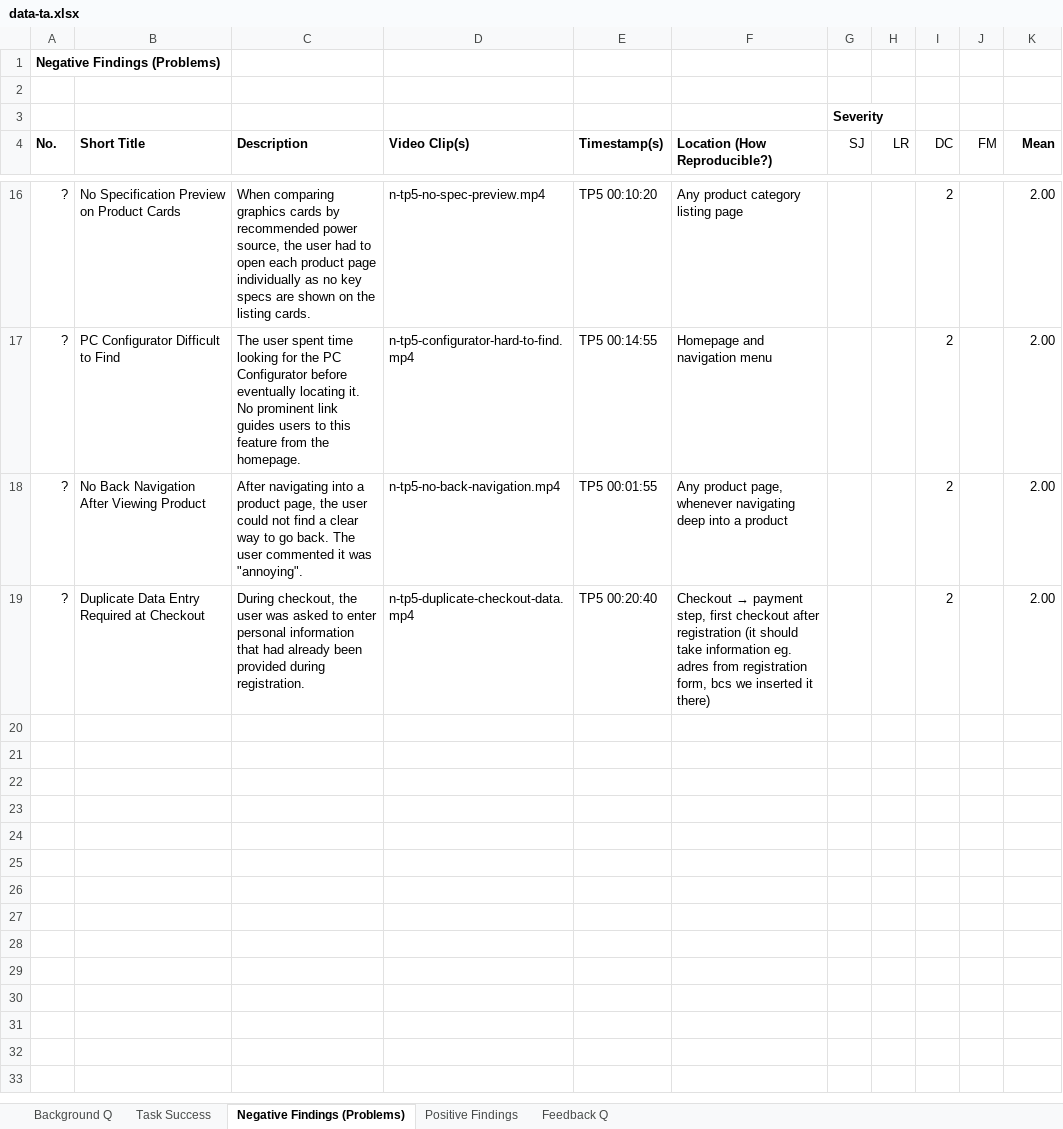
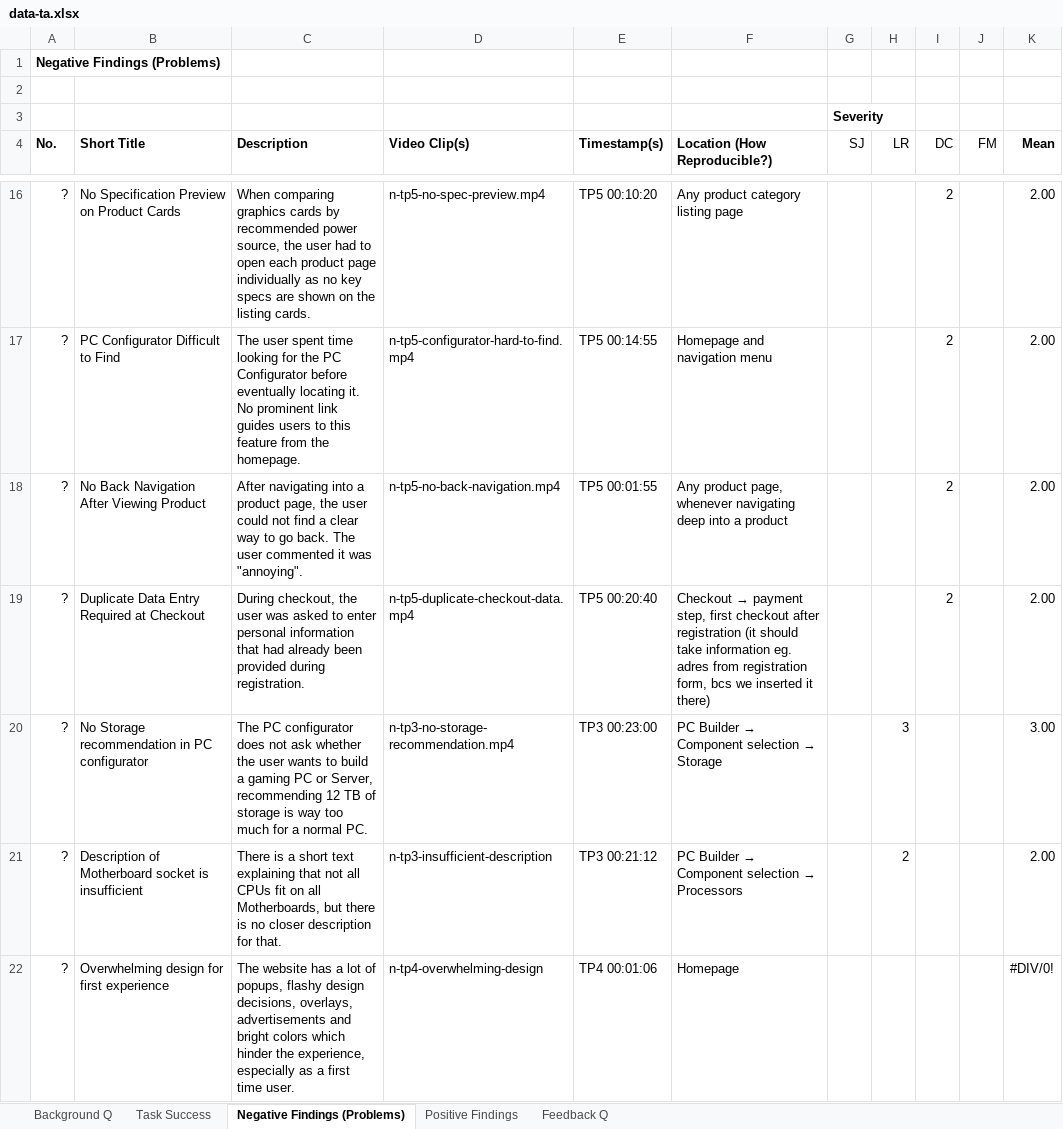
Before and after one commit to CHMALU/hci-ex3, an Excel workbook: g1-09-ta/data-ta.xlsx, sheet Negative Findings (Problems), drawn as a sheet; only a part is shown, gaps mark what is left out; values as stored, in another font and other column widths than the file's, no borders; the diff names each change by its address in the sheet, - before the commit and + after, or states it on an @@ line.

```diff
--- a/g1-09-ta/data-ta.xlsx (sheet Negative Findings (Problems))
+++ b/g1-09-ta/data-ta.xlsx (sheet Negative Findings (Problems))
+row 20: ? | No Storage recommendation in PC configurator | The PC configurator does not ask whether the user wants to build a gaming PC or Server, recommending 12 TB of storage is way too much for a normal PC. | n-tp3-no-storage-recommendation.mp4 | TP3 00:23:00 | PC Builder → Component selection → Storage |  | 3 |  |  | 3.00
+row 21: ? | Description of Motherboard socket is insufficient | There is a short text explaining that not all CPUs fit on all Motherboards, but there is no closer description for that. | n-tp3-insufficient-description | TP3 00:21:12 | PC Builder → Component selection → Processors |  | 2 |  |  | 2.00
+row 22: ? | Overwhelming design for first experience | The website has a lot of popups, flashy design decisions, overlays, advertisements and bright colors which hinder the experience, especially as a first time user. | n-tp4-overwhelming-design | TP4 00:01:06 | Homepage |  |  |  |  | #DIV/0!
```
Also changed, not shown: sheet Positive Findings.
